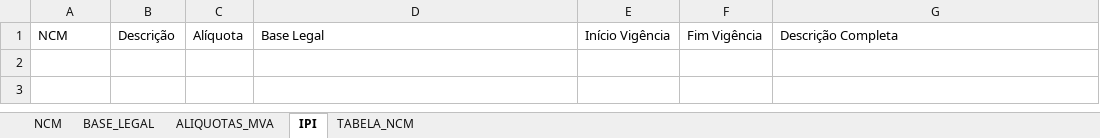
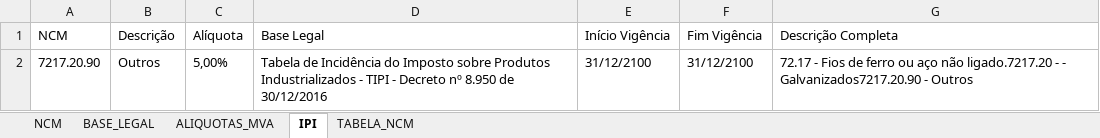
Before and after one commit to evaldo/leituradocumentosword, an Excel workbook: execucaoLeituraDocumento 24.xlsm, sheet IPI, drawn as a sheet; values as stored, in another font and other column widths than the file's, no borders; the diff names each change by its address in the sheet, - before the commit and + after, or states it on an @@ line.

```diff
--- a/execucaoLeituraDocumento 24.xlsm (sheet IPI)
+++ b/execucaoLeituraDocumento 24.xlsm (sheet IPI)
+row 2: 7217.20.90 | Outros | 5,00% | Tabela de Incidência do Imposto sobre Produtos Industrializados - TIPI - Decreto nº 8.950 de 30/12/2016 | 31/12/2100 | 31/12/2100 | 72.17 - Fios de ferro ou aço não ligado.7217.20 - - Galvanizados7217.20.90 - Outros
```
Also changed, not shown: sheet BASE_LEGAL, sheet ALIQUOTAS_MVA, sheet NCM, 6 other files.
